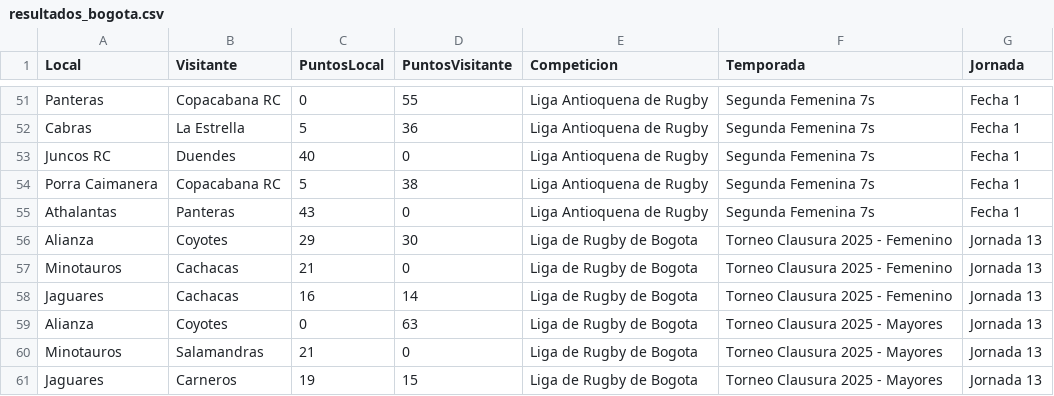
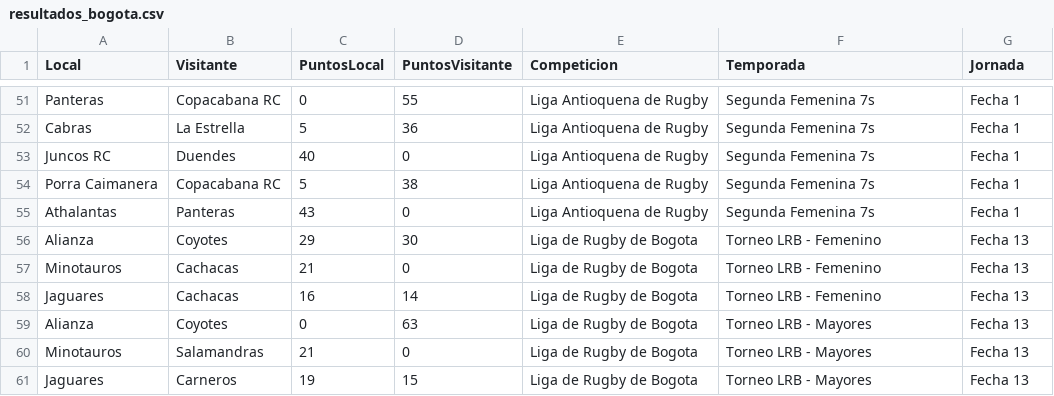
Before and after one commit to bitacorarugby/resultados-rugby-bogota, a CSV file: resultados_bogota.csv, drawn as a sheet; only a part is shown, gaps mark what is left out.

Commit message:
Add files via upload

```diff
--- a/resultados_bogota.csv
+++ b/resultados_bogota.csv
@@ -55,7 +55,7 @@ Porra Caimanera,Copacabana RC,5,38,Liga Antioquena de Rugby,Segunda Femenina 7s,
 Athalantas,Panteras,43,0,Liga Antioquena de Rugby,Segunda Femenina 7s,Fecha 1
-Alianza,Coyotes,29,30,Liga de Rugby de Bogota,Torneo Clausura 2025 - Femenino,Jornada 13
-Minotauros,Cachacas,21,0,Liga de Rugby de Bogota,Torneo Clausura 2025 - Femenino,Jornada 13
-Jaguares,Cachacas,16,14,Liga de Rugby de Bogota,Torneo Clausura 2025 - Femenino,Jornada 13
-Alianza,Coyotes,0,63,Liga de Rugby de Bogota,Torneo Clausura 2025 - Mayores,Jornada 13
-Minotauros,Salamandras,21,0,Liga de Rugby de Bogota,Torneo Clausura 2025 - Mayores,Jornada 13
-Jaguares,Carneros,19,15,Liga de Rugby de Bogota,Torneo Clausura 2025 - Mayores,Jornada 13
+Alianza,Coyotes,29,30,Liga de Rugby de Bogota,Torneo LRB - Femenino,Fecha 13
+Minotauros,Cachacas,21,0,Liga de Rugby de Bogota,Torneo LRB - Femenino,Fecha 13
+Jaguares,Cachacas,16,14,Liga de Rugby de Bogota,Torneo LRB - Femenino,Fecha 13
+Alianza,Coyotes,0,63,Liga de Rugby de Bogota,Torneo LRB - Mayores,Fecha 13
+Minotauros,Salamandras,21,0,Liga de Rugby de Bogota,Torneo LRB - Mayores,Fecha 13
+Jaguares,Carneros,19,15,Liga de Rugby de Bogota,Torneo LRB - Mayores,Fecha 13
```
